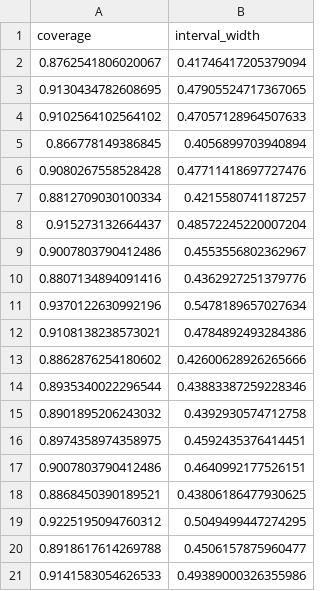
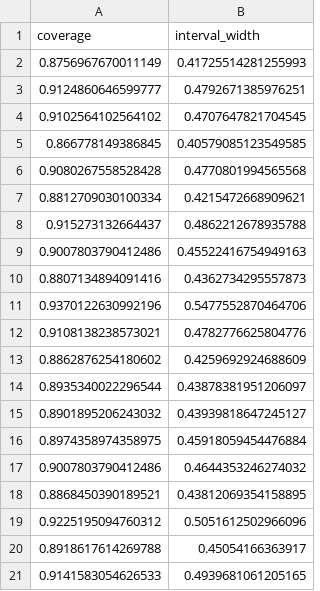
Before and after one commit to ethan-allavarpu/stats-208-jackknife, a CSV file: data/processed/crime-ridge-jackknife.csv, drawn as a sheet.

```diff
--- a/data/processed/crime-ridge-jackknife.csv
+++ b/data/processed/crime-ridge-jackknife.csv
@@ -1,21 +1,21 @@
 coverage,interval_width
-0.8762541806020067,0.41746417205379094
-0.9130434782608695,0.47905524717367065
-0.9102564102564102,0.47057128964507633
-0.866778149386845,0.4056899703940894
-0.9080267558528428,0.47711418697727476
-0.8812709030100334,0.4215580741187257
-0.915273132664437,0.48572245220007204
-0.9007803790412486,0.4553556802362967
-0.8807134894091416,0.4362927251379776
-0.9370122630992196,0.5478189657027634
-0.9108138238573021,0.4784892493284386
-0.8862876254180602,0.42600628926265666
-0.8935340022296544,0.43883387259228346
-0.8901895206243032,0.4392930574712758
-0.8974358974358975,0.4592435376414451
-0.9007803790412486,0.4640992177526151
-0.8868450390189521,0.43806186477930625
-0.9225195094760312,0.5049499447274295
-0.8918617614269788,0.4506157875960477
-0.9141583054626533,0.49389000326355986
+0.8756967670011149,0.41725514281255993
+0.9124860646599777,0.4792671385976251
+0.9102564102564102,0.4707647821704545
+0.866778149386845,0.40579085123549585
+0.9080267558528428,0.4770801994565568
+0.8812709030100334,0.4215472668909621
+0.915273132664437,0.4862212678935788
+0.9007803790412486,0.45522416754949163
+0.8807134894091416,0.4362734295557873
+0.9370122630992196,0.5477552870464706
+0.9108138238573021,0.4782776625804776
+0.8862876254180602,0.4259692924688609
+0.8935340022296544,0.43878381951206097
+0.8901895206243032,0.43939818647245127
+0.8974358974358975,0.45918059454476884
+0.9007803790412486,0.4644353246274032
+0.8868450390189521,0.43812069354158895
+0.9225195094760312,0.5051612502966096
+0.8918617614269788,0.45054166363917
+0.9141583054626533,0.4939681061205165
```
Also changed, not shown: data/processed/crime-ridge-jackknife_plus.csv, 10 other files.
